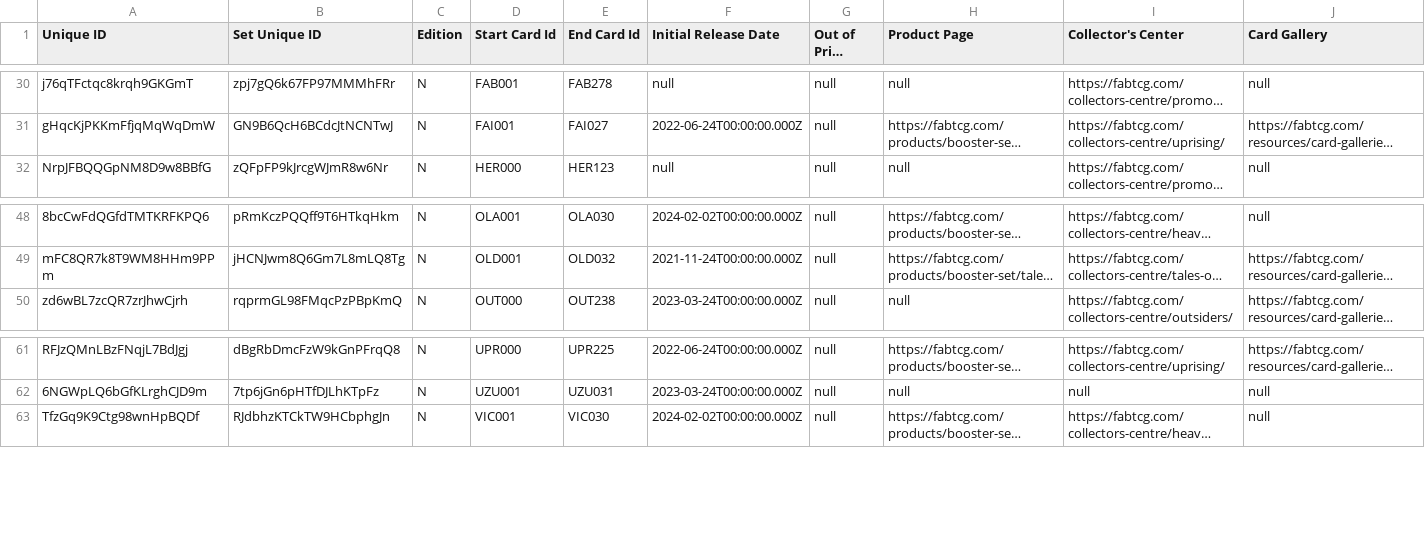
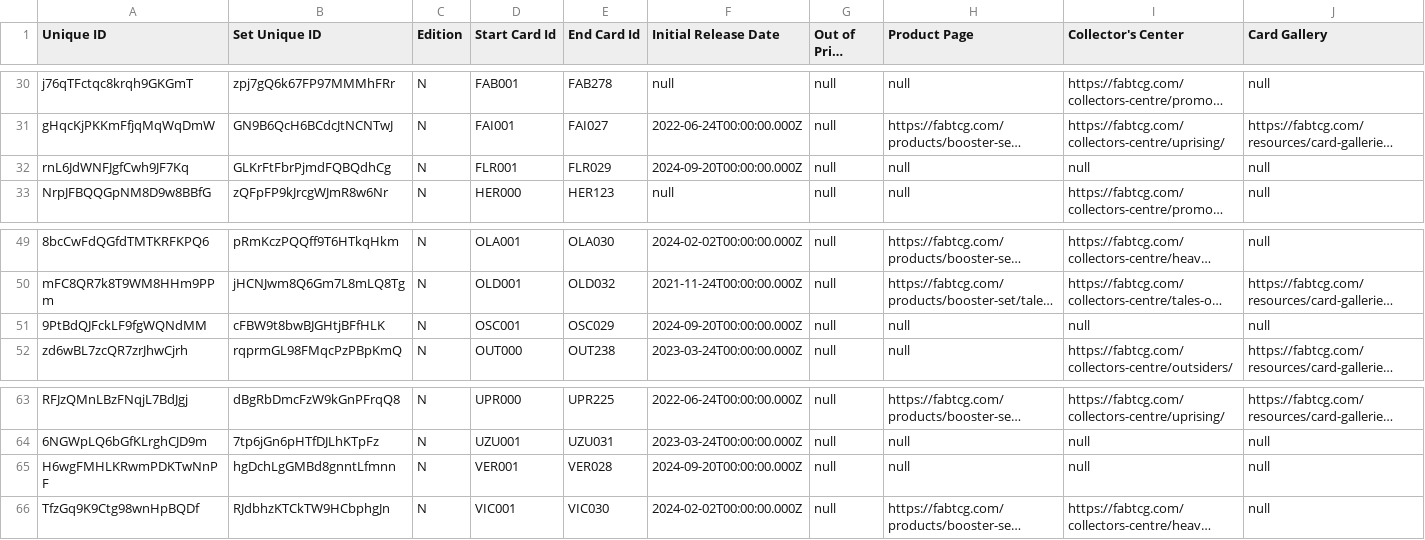
Before and after one commit to the-fab-cube/flesh-and-blood-cards, a CSV file: csvs/english/set-printing.csv, drawn as a sheet; only a part is shown, gaps mark what is left out; long unchanged cells end in …; the diff names each change by its address in the sheet, - before the commit and + after, or states it on an @@ line.

```diff
--- a/csvs/english/set-printing.csv
+++ b/csvs/english/set-printing.csv
+row 32: rnL6JdWNFJgfCwh9JF7Kq | GLKrFtFbrPjmdFQBQdhCg | N | FLR001 | FLR029 | 2024-09-20T00:00:00.000Z | null | null | null | null
+row 51: 9PtBdQJFckLF9fgWQNdMM | cFBW9t8bwBJGHtjBFfHLK | N | OSC001 | OSC029 | 2024-09-20T00:00:00.000Z | null | null | null | null
+row 65: H6wgFMHLKRwmPDKTwNnPF | hgDchLgGMBd8gnntLfmnn | N | VER001 | VER028 | 2024-09-20T00:00:00.000Z | null | null | null | null
```
Also changed, not shown: csvs/english/set.csv, 4 other files.
